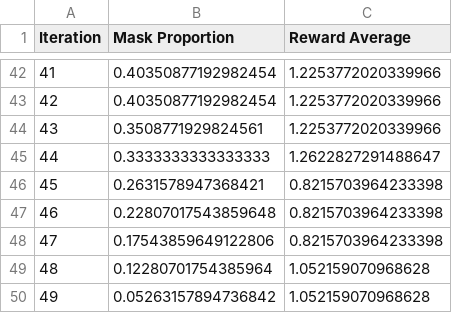
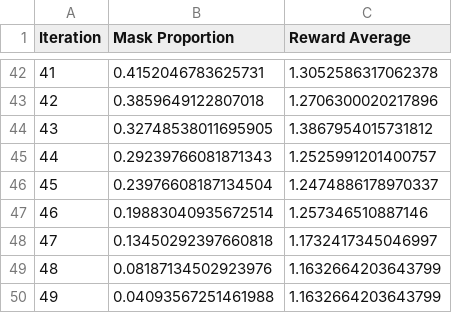
Before and after one commit to shainotshy1/DRAKES, a CSV file: drakes_protein/fmif/diffusion_analysis_new_7JJK_protgpt_beam_10_1.csv, drawn as a sheet; only a part is shown, gaps mark what is left out; the diff covers the shown part only.

```diff
--- a/drakes_protein/fmif/diffusion_analysis_new_7JJK_protgpt_beam_10_1.csv
+++ b/drakes_protein/fmif/diffusion_analysis_new_7JJK_protgpt_beam_10_1.csv
@@ -42,9 +42,9 @@ Iteration,Mask Proportion,Reward Average
-41,0.40350877192982454,1.2253772020339966
-42,0.40350877192982454,1.2253772020339966
-43,0.3508771929824561,1.2253772020339966
-44,0.3333333333333333,1.2622827291488647
-45,0.2631578947368421,0.8215703964233398
-46,0.22807017543859648,0.8215703964233398
-47,0.17543859649122806,0.8215703964233398
-48,0.12280701754385964,1.052159070968628
-49,0.05263157894736842,1.052159070968628
+41,0.4152046783625731,1.3052586317062378
+42,0.3859649122807018,1.2706300020217896
+43,0.32748538011695905,1.3867954015731812
+44,0.29239766081871343,1.2525991201400757
+45,0.23976608187134504,1.2474886178970337
+46,0.19883040935672514,1.257346510887146
+47,0.13450292397660818,1.1732417345046997
+48,0.08187134502923976,1.1632664203643799
+49,0.04093567251461988,1.1632664203643799
```
Also changed, not shown: 77 edited cells elsewhere in this file, drakes_protein/fmif/eval_results/original_new_10_0.5_0_results_merge_new_7JJK_protgpt_beam_10_1.csv, 2 other files.
